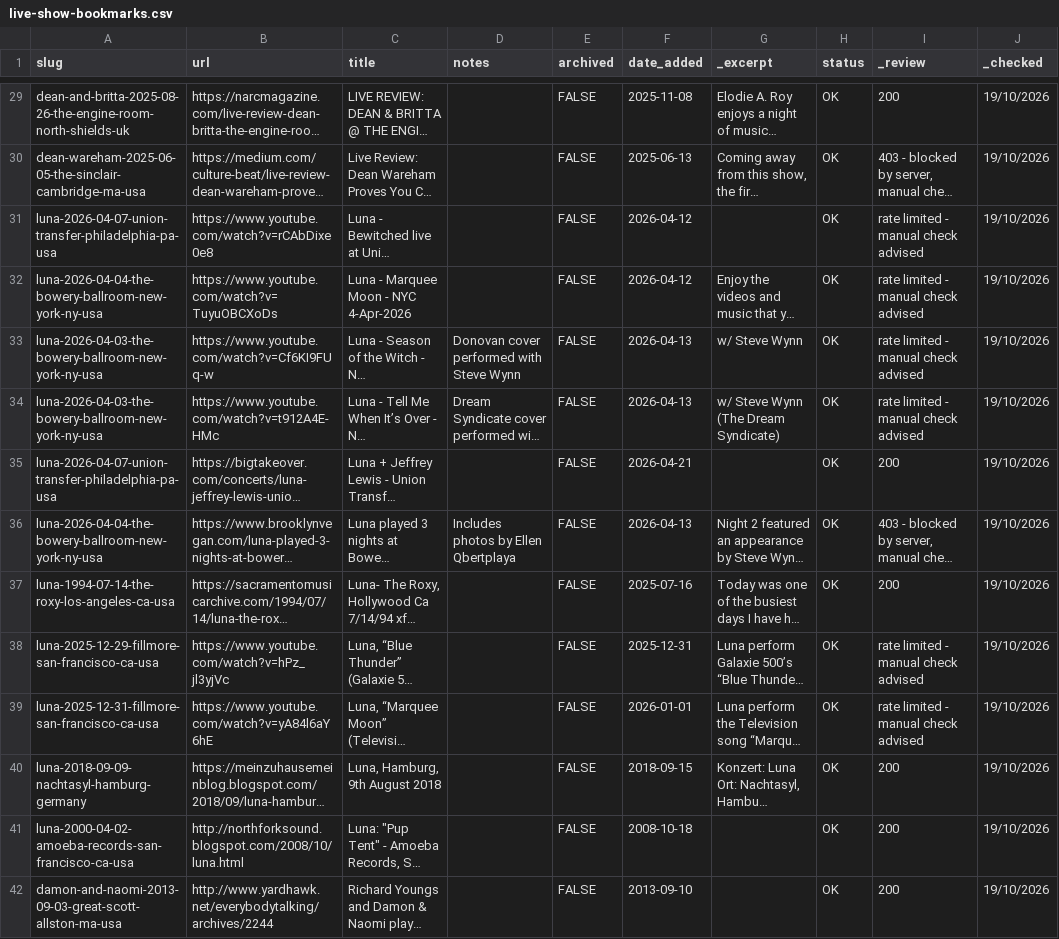
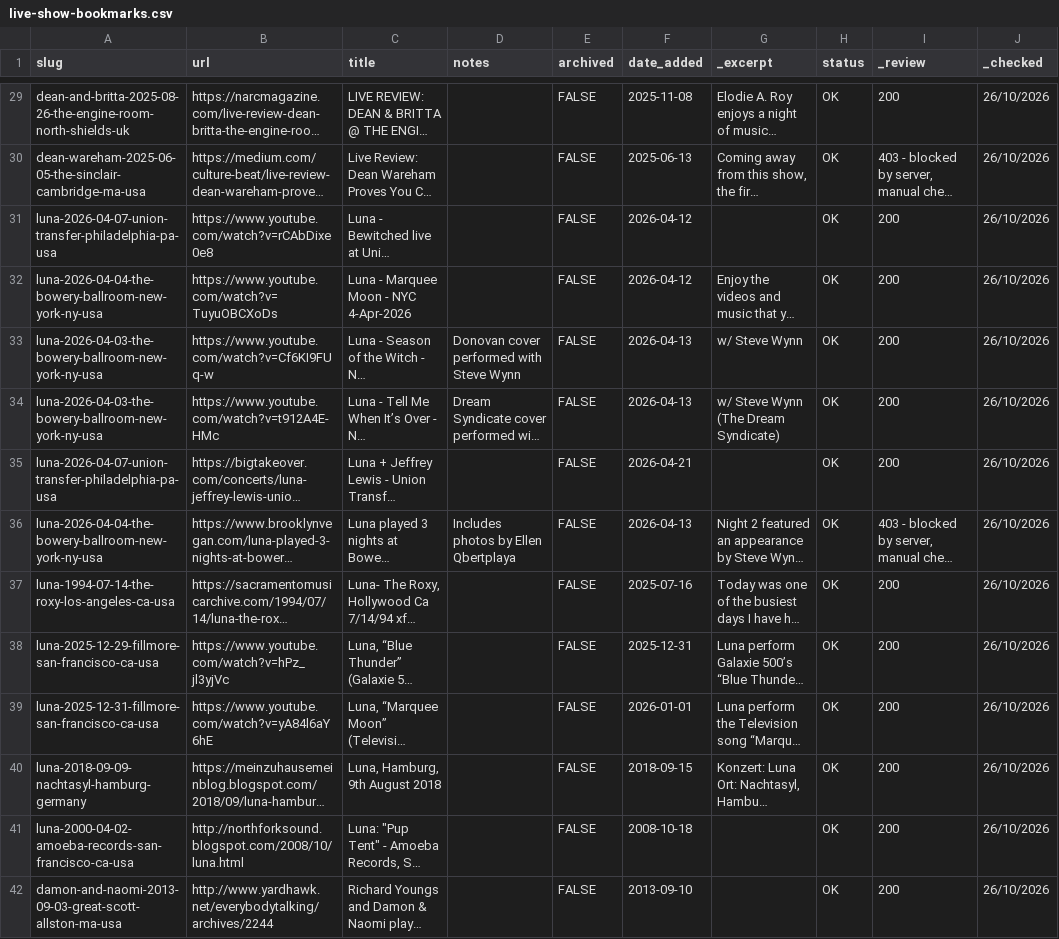
Before and after one commit to grange85/ahfow-database, a CSV file: _data/gigography/live-show-bookmarks.csv, drawn as a sheet; only a part is shown, gaps mark what is left out; long unchanged cells end in …; the diff covers the shown part only; the diff names each change by its address in the sheet, - before the commit and + after, or states it on an @@ line.

```diff
--- a/_data/gigography/live-show-bookmarks.csv
+++ b/_data/gigography/live-show-bookmarks.csv
-J29:J42 (_checked): 19/10/2026
+J29:J42 (_checked): 26/10/2026
-I31:I34 (_review): rate limited - manual check advised
+I31:I34 (_review): 200
-I38:I39 (_review): rate limited - manual check advised
+I38:I39 (_review): 200
```
Also changed, not shown: 53 edited cells elsewhere in this file, _data/ahfow-anniversaries.csv.
